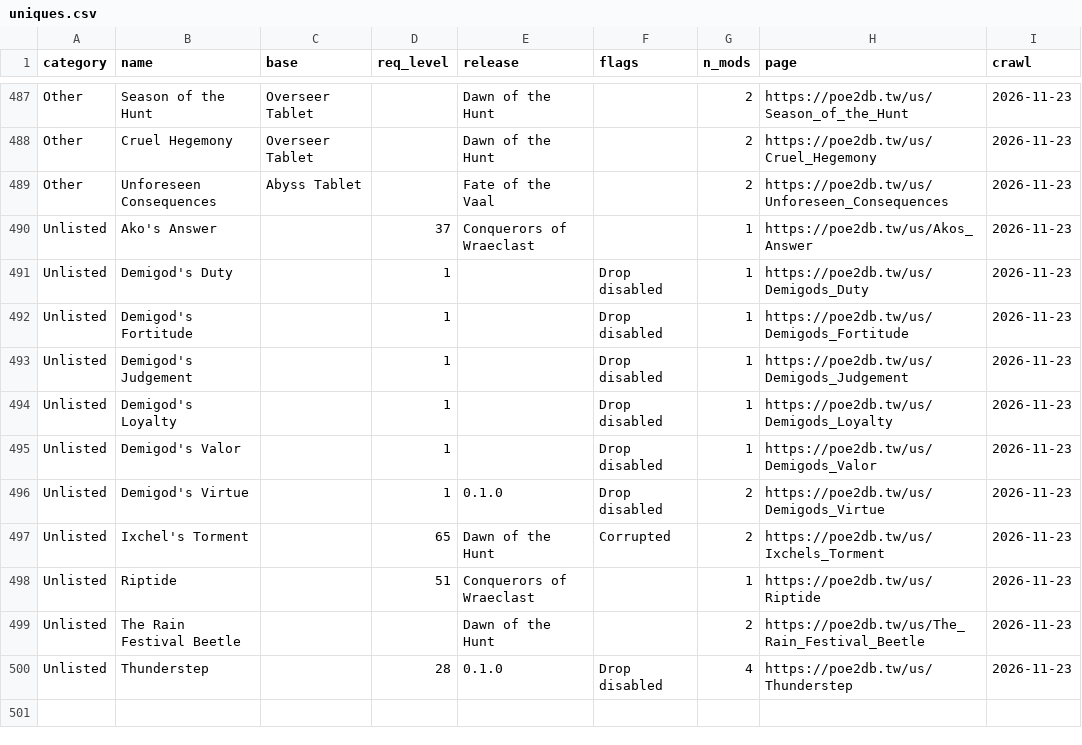
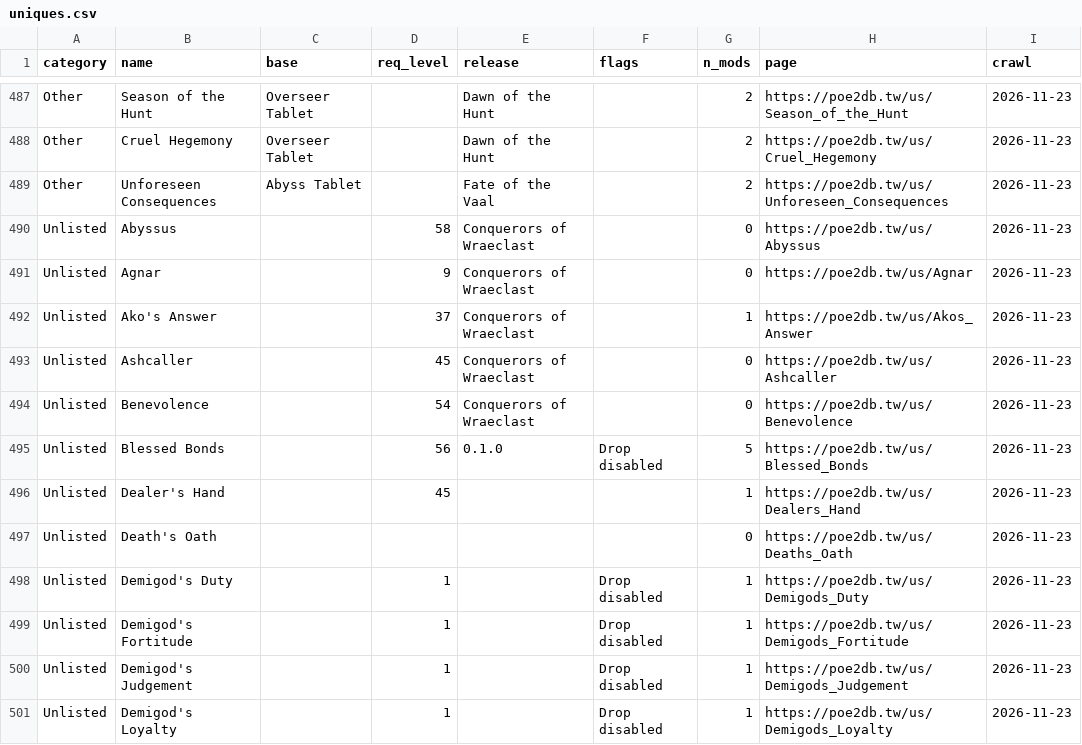
Before and after one commit to iSpy017/exiles-codex, a CSV file: data/uniques.csv, drawn as a sheet; only a part is shown, gaps mark what is left out; the shorter side is filled out with more unchanged rows; the diff covers the shown part only.

```diff
--- a/data/uniques.csv
+++ b/data/uniques.csv
@@ -489,3 +489,10 @@ Other,Cruel Hegemony,Overseer Tablet,,Dawn of the Hunt,,2,https://poe2db.tw/us/C
 Other,Unforeseen Consequences,Abyss Tablet,,Fate of the Vaal,,2,https://poe2db.tw/us/Unforeseen_Consequences,2026-11-23
+Unlisted,Abyssus,,58,Conquerors of Wraeclast,,0,https://poe2db.tw/us/Abyssus,2026-11-23
+Unlisted,Agnar,,9,Conquerors of Wraeclast,,0,https://poe2db.tw/us/Agnar,2026-11-23
 Unlisted,Ako's Answer,,37,Conquerors of Wraeclast,,1,https://poe2db.tw/us/Akos_Answer,2026-11-23
+Unlisted,Ashcaller,,45,Conquerors of Wraeclast,,0,https://poe2db.tw/us/Ashcaller,2026-11-23
+Unlisted,Benevolence,,54,Conquerors of Wraeclast,,0,https://poe2db.tw/us/Benevolence,2026-11-23
+Unlisted,Blessed Bonds,,56,0.1.0,Drop disabled,5,https://poe2db.tw/us/Blessed_Bonds,2026-11-23
+Unlisted,Dealer's Hand,,45,,,1,https://poe2db.tw/us/Dealers_Hand,2026-11-23
+Unlisted,Death's Oath,,,,,0,https://poe2db.tw/us/Deaths_Oath,2026-11-23
 Unlisted,Demigod's Duty,,1,,Drop disabled,1,https://poe2db.tw/us/Demigods_Duty,2026-11-23
```
Also changed, not shown: 15 added rows elsewhere in this file, data/poe2db/_refs.csv, data/unique_mods.csv, 37 other files.
